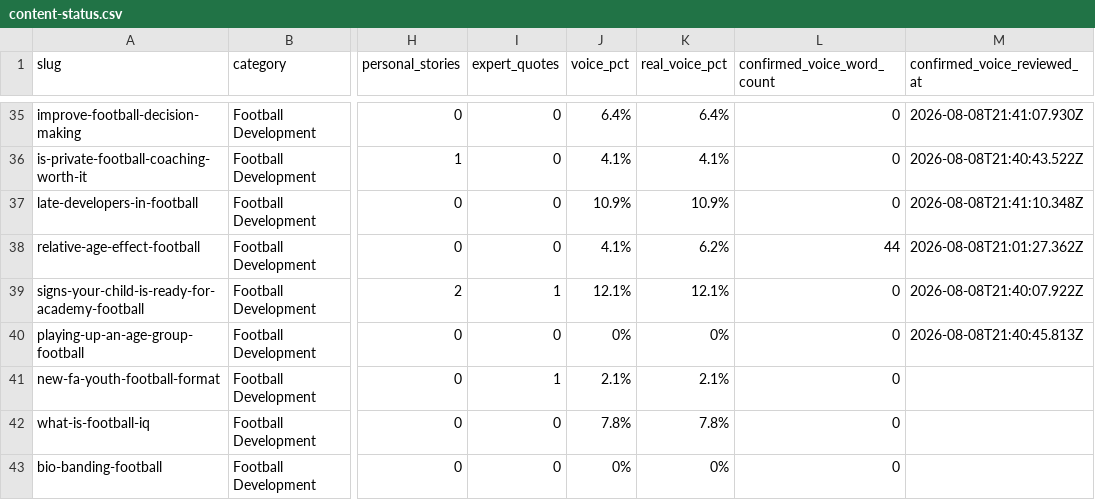
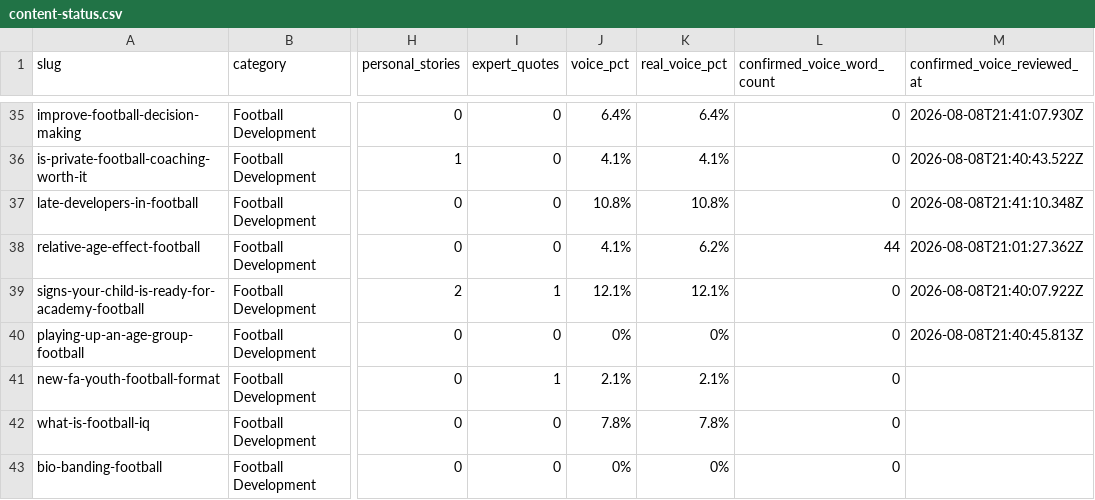
Before and after one commit to grahamjenner84-dot/football-parent, a CSV file: seo-data/reports/content-status.csv, drawn as a sheet; only a part is shown, gaps mark what is left out; the diff names each change by its address in the sheet, - before the commit and + after, or states it on an @@ line.

```diff
--- a/seo-data/reports/content-status.csv
+++ b/seo-data/reports/content-status.csv
-J37 (voice_pct): 10.9%
+J37 (voice_pct): 10.8%
-K37 (real_voice_pct): 10.9%
+K37 (real_voice_pct): 10.8%
```
Also changed, not shown: link-audit-tasks.csv, 4 other files.
